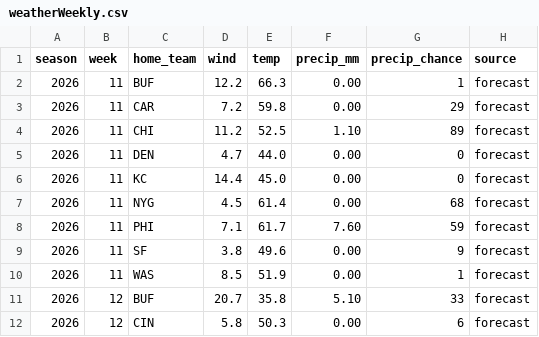
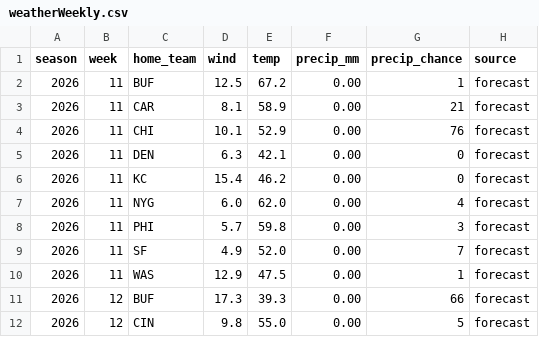
Before and after one commit to mattkindy/onlydrafts, a CSV file: data/curated/weatherWeekly.csv, drawn as a sheet; only a part is shown; the diff covers the shown part only.

```diff
--- a/data/curated/weatherWeekly.csv
+++ b/data/curated/weatherWeekly.csv
@@ -1,12 +1,12 @@
 season,week,home_team,wind,temp,precip_mm,precip_chance,source
-2026,11,BUF,12.2,66.3,0.00,1,forecast
-2026,11,CAR,7.2,59.8,0.00,29,forecast
-2026,11,CHI,11.2,52.5,1.10,89,forecast
-2026,11,DEN,4.7,44.0,0.00,0,forecast
-2026,11,KC,14.4,45.0,0.00,0,forecast
-2026,11,NYG,4.5,61.4,0.00,68,forecast
-2026,11,PHI,7.1,61.7,7.60,59,forecast
-2026,11,SF,3.8,49.6,0.00,9,forecast
-2026,11,WAS,8.5,51.9,0.00,1,forecast
-2026,12,BUF,20.7,35.8,5.10,33,forecast
-2026,12,CIN,5.8,50.3,0.00,6,forecast
+2026,11,BUF,12.5,67.2,0.00,1,forecast
+2026,11,CAR,8.1,58.9,0.00,21,forecast
+2026,11,CHI,10.1,52.9,0.00,76,forecast
+2026,11,DEN,6.3,42.1,0.00,0,forecast
+2026,11,KC,15.4,46.2,0.00,0,forecast
+2026,11,NYG,6.0,62.0,0.00,4,forecast
+2026,11,PHI,5.7,59.8,0.00,3,forecast
+2026,11,SF,4.9,52.0,0.00,7,forecast
+2026,11,WAS,12.9,47.5,0.00,1,forecast
+2026,12,BUF,17.3,39.3,0.00,66,forecast
+2026,12,CIN,9.8,55.0,0.00,5,forecast
```
Also changed, not shown: 56 edited cells elsewhere in this file, data/curated/sleeperDefenceWeekly.csv, data/curated/sleeperQuiet.csv, 5 other files.
